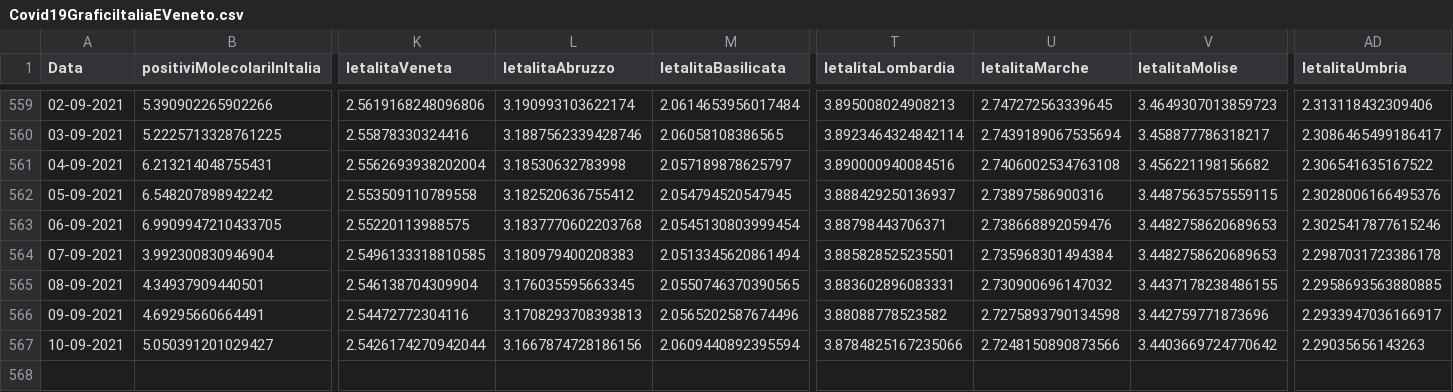
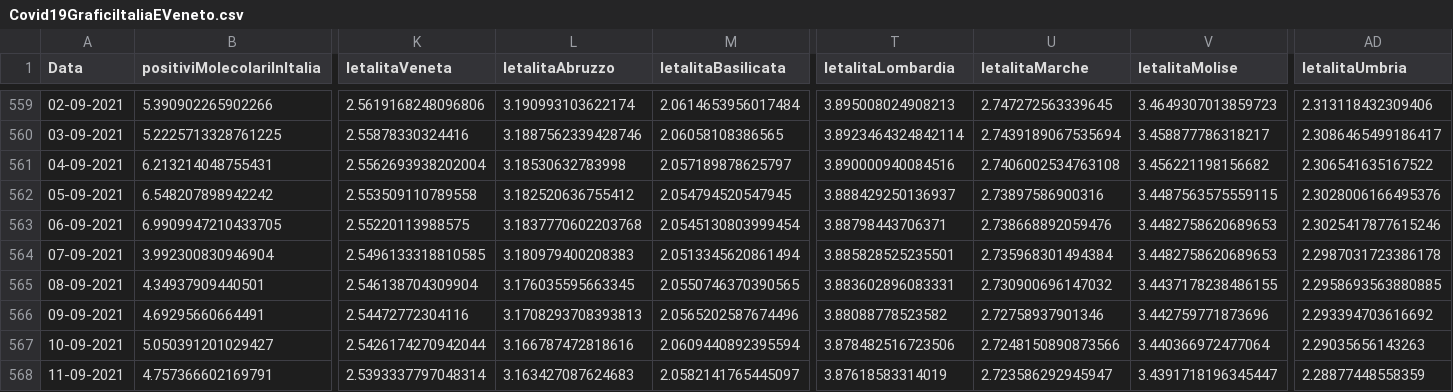
Before and after one commit to DigitalChriAri/Covid, a CSV file: Covid19GraficiItaliaEVeneto.csv, drawn as a sheet; only a part is shown, gaps mark what is left out; rows hold the shown columns only; the diff names each change by its address in the sheet, - before the commit and + after, or states it on an @@ line.

```diff
--- a/Covid19GraficiItaliaEVeneto.csv
+++ b/Covid19GraficiItaliaEVeneto.csv
-U566 (letalitaMarche): 2.7275893790134598
+U566 (letalitaMarche): 2.72758937901346
-AD566 (letalitaUmbria): 2.2933947036166917
+AD566 (letalitaUmbria): 2.293394703616692
-L567 (letalitaAbruzzo): 3.1667874728186156
+L567 (letalitaAbruzzo): 3.166787472818616
-T567 (letalitaLombardia): 3.8784825167235066
+T567 (letalitaLombardia): 3.878482516723506
-V567 (letalitaMolise): 3.4403669724770642
+V567 (letalitaMolise): 3.440366972477064
+row 568: 11-09-2021 | 4.757366602169791 | 2.5393337797048314 | 3.163427087624683 | 2.0582141765445097 | 3.87618583314019 | 2.723586292945947 | 3.4391718196345447 | 2.28877448558359
```
Also changed, not shown: Covid19GraficiTamponiTotaliItaliaEVeneto.csv.
